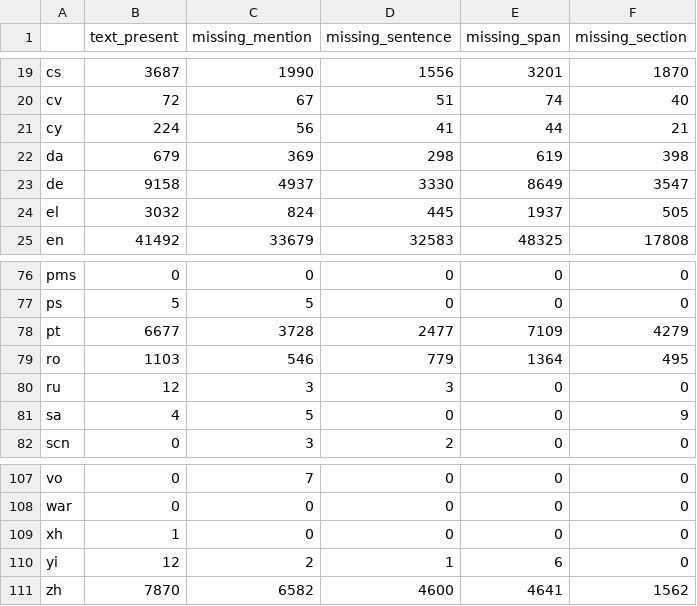
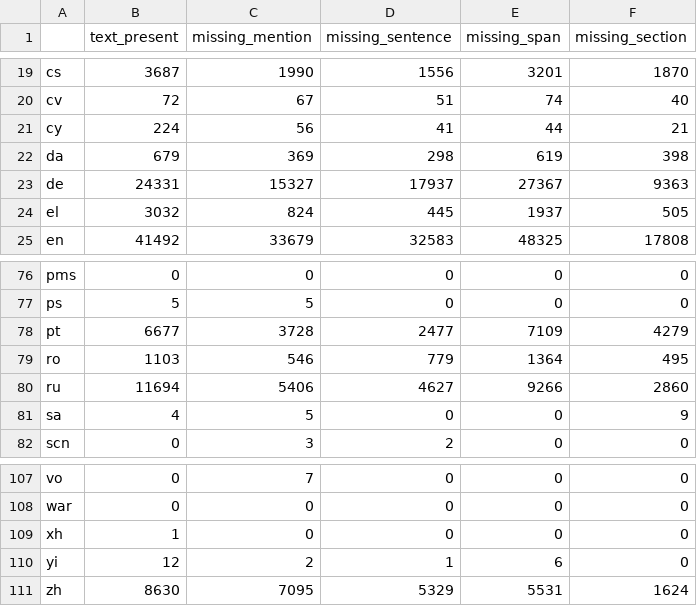
Before and after one commit to epfl-dlab/multilingual-entity-insertion, a CSV file: wikipedia_dumps_process/analysis_notebooks/stats.csv, drawn as a sheet; only a part is shown, gaps mark what is left out.

Commit message:
update csv with language statistics

```diff
--- a/wikipedia_dumps_process/analysis_notebooks/stats.csv
+++ b/wikipedia_dumps_process/analysis_notebooks/stats.csv
@@ -22,3 +22,3 @@ cy,224,56,41,44,21
 da,679,369,298,619,398
-de,9158,4937,3330,8649,3547
+de,24331,15327,17937,27367,9363
 el,3032,824,445,1937,505
@@ -79,3 +79,3 @@ pt,6677,3728,2477,7109,4279
 ro,1103,546,779,1364,495
-ru,12,3,3,0,0
+ru,11694,5406,4627,9266,2860
 sa,4,5,0,0,9
@@ -110,2 +110,2 @@ xh,1,0,0,0,0
 yi,12,2,1,6,0
-zh,7870,6582,4600,4641,1562
+zh,8630,7095,5329,5531,1624
```
